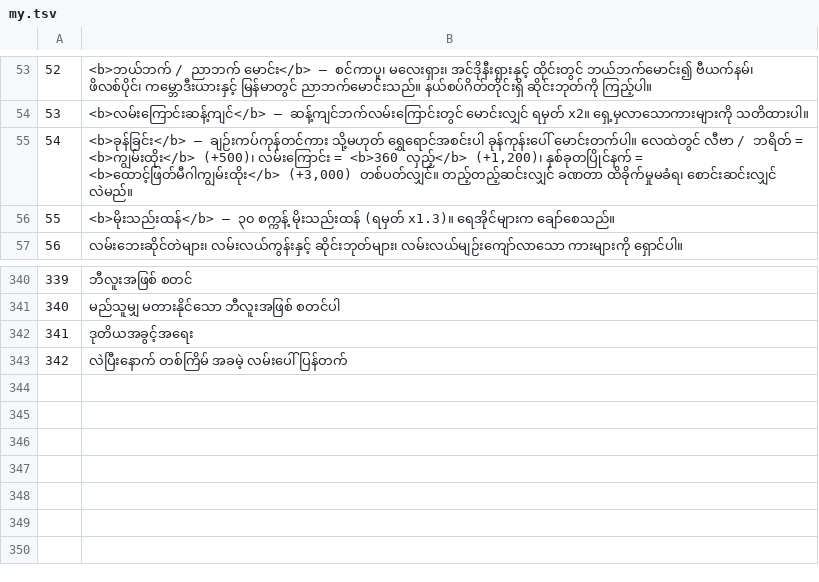
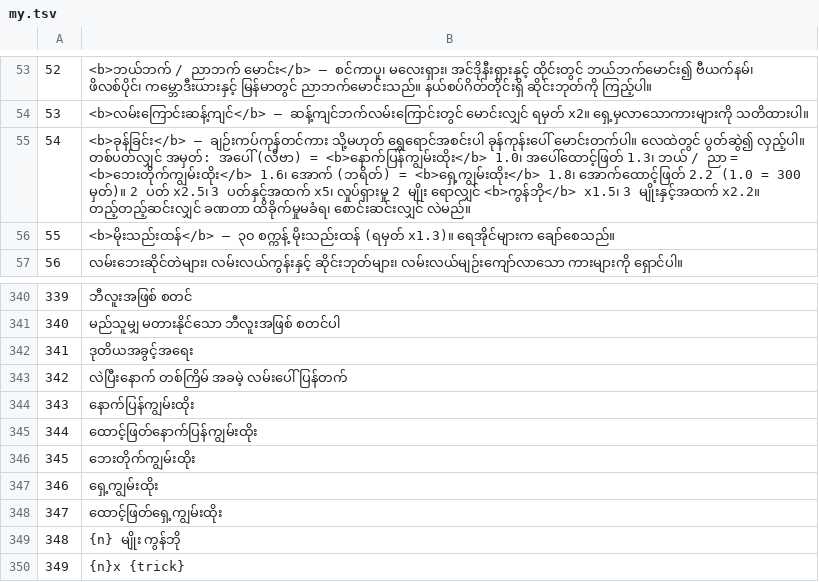
Before and after one commit to jdh0309032/claude_game, a TSV file: i18n/my.tsv, drawn as a sheet; only a part is shown, gaps mark what is left out.

```diff
--- a/i18n/my.tsv
+++ b/i18n/my.tsv
@@ -54,3 +54,3 @@
 53	<b>လမ်းကြောင်းဆန့်ကျင်</b> — ဆန့်ကျင်ဘက်လမ်းကြောင်းတွင် မောင်းလျှင် ရမှတ် x2။ ရှေ့မှလာသောကားများကို သတိထားပါ။
-54	<b>ခုန်ခြင်း</b> — ချဉ်းကပ်ကုန်တင်ကား သို့မဟုတ် ရွှေရောင်အစင်းပါ ခုန်ကုန်းပေါ် မောင်းတက်ပါ။ လေထဲတွင် လီဗာ / ဘရိတ် = <b>ကျွမ်းထိုး</b> (+500)၊ လမ်းကြောင်း = <b>360 လှည့်</b> (+1,200)၊ နှစ်ခုတပြိုင်နက် = <b>ထောင့်ဖြတ်မီဂါကျွမ်းထိုး</b> (+3,000) တစ်ပတ်လျှင်။ တည့်တည့်ဆင်းလျှင် ခဏတာ ထိခိုက်မှုမခံရ၊ စောင်းဆင်းလျှင် လဲမည်။
+54	<b>ခုန်ခြင်း</b> — ချဉ်းကပ်ကုန်တင်ကား သို့မဟုတ် ရွှေရောင်အစင်းပါ ခုန်ကုန်းပေါ် မောင်းတက်ပါ။ လေထဲတွင် ပွတ်ဆွဲ၍ လှည့်ပါ။ တစ်ပတ်လျှင် အမှတ်: အပေါ် (လီဗာ) = <b>နောက်ပြန်ကျွမ်းထိုး</b> 1.0၊ အပေါ်ထောင့်ဖြတ် 1.3၊ ဘယ် / ညာ = <b>ဘေးတိုက်ကျွမ်းထိုး</b> 1.6၊ အောက် (ဘရိတ်) = <b>ရှေ့ကျွမ်းထိုး</b> 1.8၊ အောက်ထောင့်ဖြတ် 2.2 (1.0 = 300 မှတ်)။ 2 ပတ် x2.5၊ 3 ပတ်နှင့်အထက် x5၊ လှုပ်ရှားမှု 2 မျိုး ရောလျှင် <b>ကွန်ဘို</b> x1.5၊ 3 မျိုးနှင့်အထက် x2.2။ တည့်တည့်ဆင်းလျှင် ခဏတာ ထိခိုက်မှုမခံရ၊ စောင်းဆင်းလျှင် လဲမည်။
 55	<b>မိုးသည်းထန်</b> — ၃၀ စက္ကန့် မိုးသည်းထန် (ရမှတ် x1.3)။ ရေအိုင်များက ချော်စေသည်။
@@ -343 +343,8 @@
 342	လဲပြီးနောက် တစ်ကြိမ် အခမဲ့ လမ်းပေါ် ပြန်တက်
+343	နောက်ပြန်ကျွမ်းထိုး
+344	ထောင့်ဖြတ်နောက်ပြန်ကျွမ်းထိုး
+345	ဘေးတိုက်ကျွမ်းထိုး
+346	ရှေ့ကျွမ်းထိုး
+347	ထောင့်ဖြတ်ရှေ့ကျွမ်းထိုး
+348	{n} မျိုး ကွန်ဘို
+349	{n}x {trick}
```
Also changed, not shown: i18n/km.tsv, i18n/ko.tsv, 17 other files.
